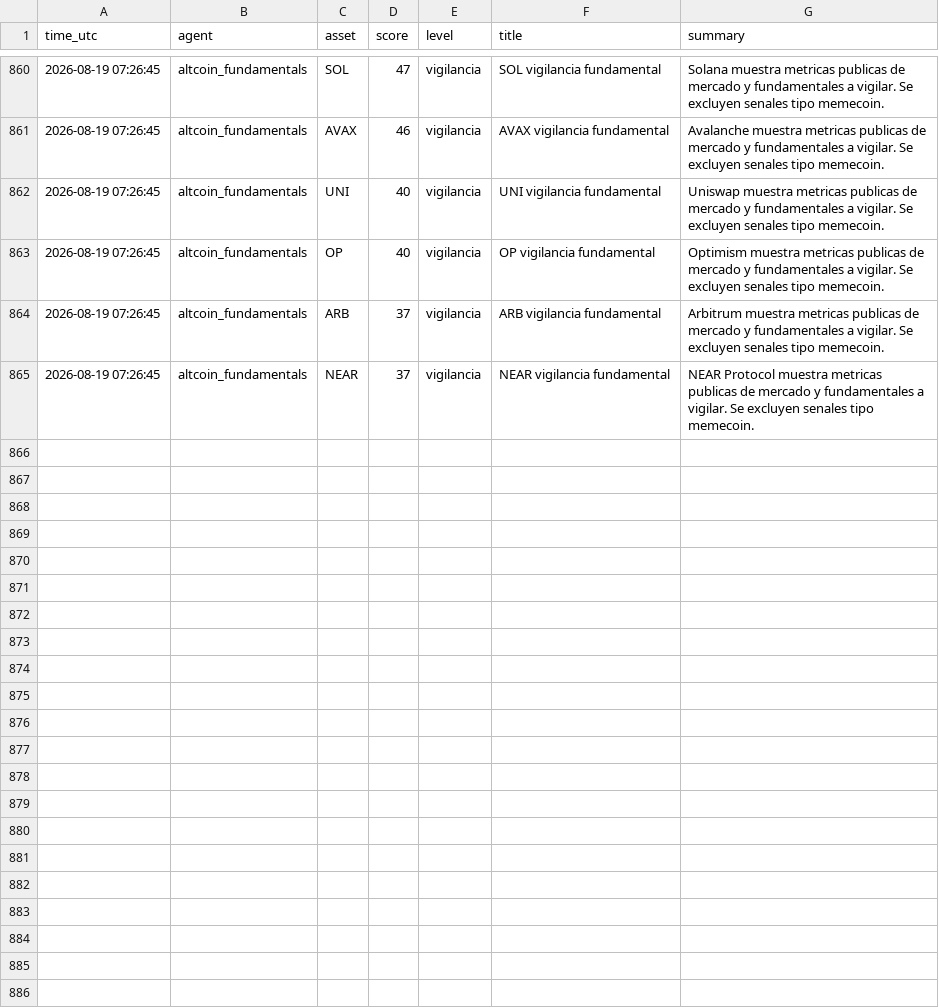
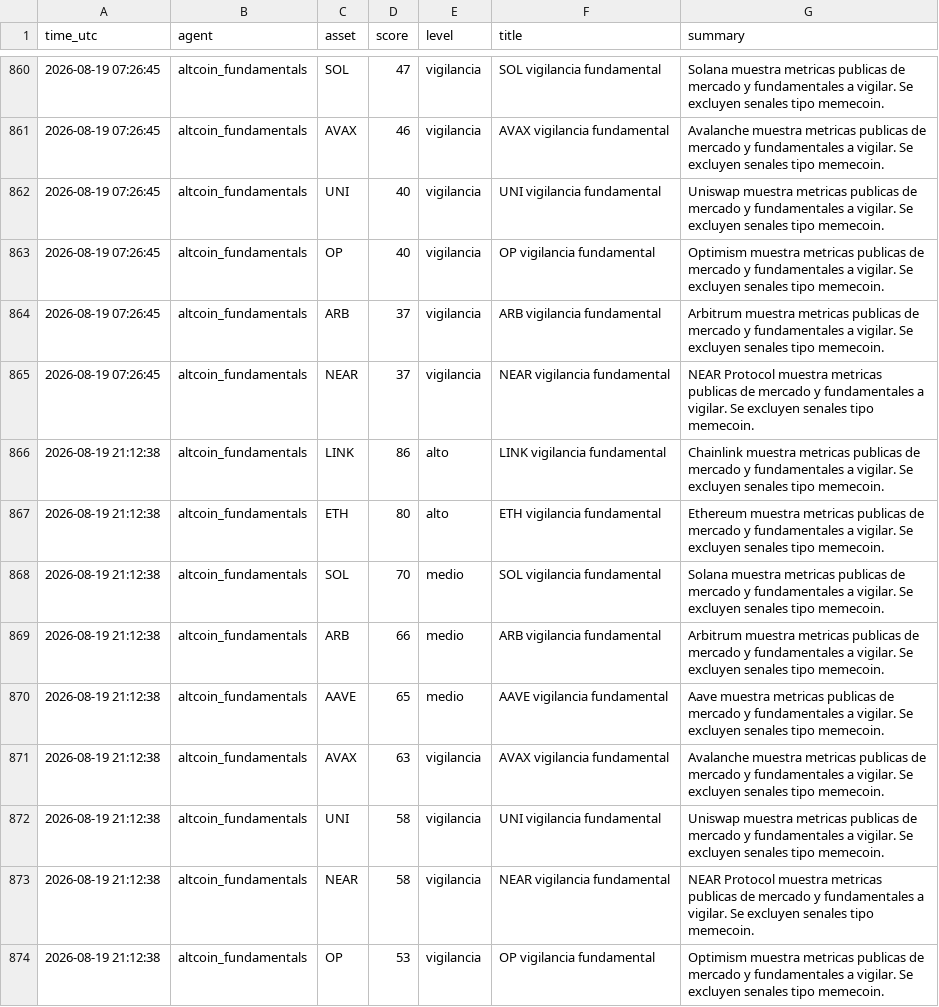
Before and after one commit to DiegoSR-git/market-signal-agent, a CSV file: altcoin_fundamentals_log.csv, drawn as a sheet; only a part is shown, gaps mark what is left out; the diff names each change by its address in the sheet, - before the commit and + after, or states it on an @@ line.

```diff
--- a/altcoin_fundamentals_log.csv
+++ b/altcoin_fundamentals_log.csv
+row 866: 2026-08-19 21:12:38 | altcoin_fundamentals | LINK | 86 | alto | LINK vigilancia fundamental | Chainlink muestra metricas publicas de mercado y fundamentales a vigilar. Se excluyen senales tipo memecoin.
+row 867: 2026-08-19 21:12:38 | altcoin_fundamentals | ETH | 80 | alto | ETH vigilancia fundamental | Ethereum muestra metricas publicas de mercado y fundamentales a vigilar. Se excluyen senales tipo memecoin.
+row 868: 2026-08-19 21:12:38 | altcoin_fundamentals | SOL | 70 | medio | SOL vigilancia fundamental | Solana muestra metricas publicas de mercado y fundamentales a vigilar. Se excluyen senales tipo memecoin.
+row 869: 2026-08-19 21:12:38 | altcoin_fundamentals | ARB | 66 | medio | ARB vigilancia fundamental | Arbitrum muestra metricas publicas de mercado y fundamentales a vigilar. Se excluyen senales tipo memecoin.
+row 870: 2026-08-19 21:12:38 | altcoin_fundamentals | AAVE | 65 | medio | AAVE vigilancia fundamental | Aave muestra metricas publicas de mercado y fundamentales a vigilar. Se excluyen senales tipo memecoin.
+row 871: 2026-08-19 21:12:38 | altcoin_fundamentals | AVAX | 63 | vigilancia | AVAX vigilancia fundamental | Avalanche muestra metricas publicas de mercado y fundamentales a vigilar. Se excluyen senales tipo memecoin.
+row 872: 2026-08-19 21:12:38 | altcoin_fundamentals | UNI | 58 | vigilancia | UNI vigilancia fundamental | Uniswap muestra metricas publicas de mercado y fundamentales a vigilar. Se excluyen senales tipo memecoin.
+row 873: 2026-08-19 21:12:38 | altcoin_fundamentals | NEAR | 58 | vigilancia | NEAR vigilancia fundamental | NEAR Protocol muestra metricas publicas de mercado y fundamentales a vigilar. Se excluyen senales tipo memecoin.
+row 874: 2026-08-19 21:12:38 | altcoin_fundamentals | OP | 53 | vigilancia | OP vigilancia fundamental | Optimism muestra metricas publicas de mercado y fundamentales a vigilar. Se excluyen senales tipo memecoin.
```
Also changed, not shown: 5 other files.
